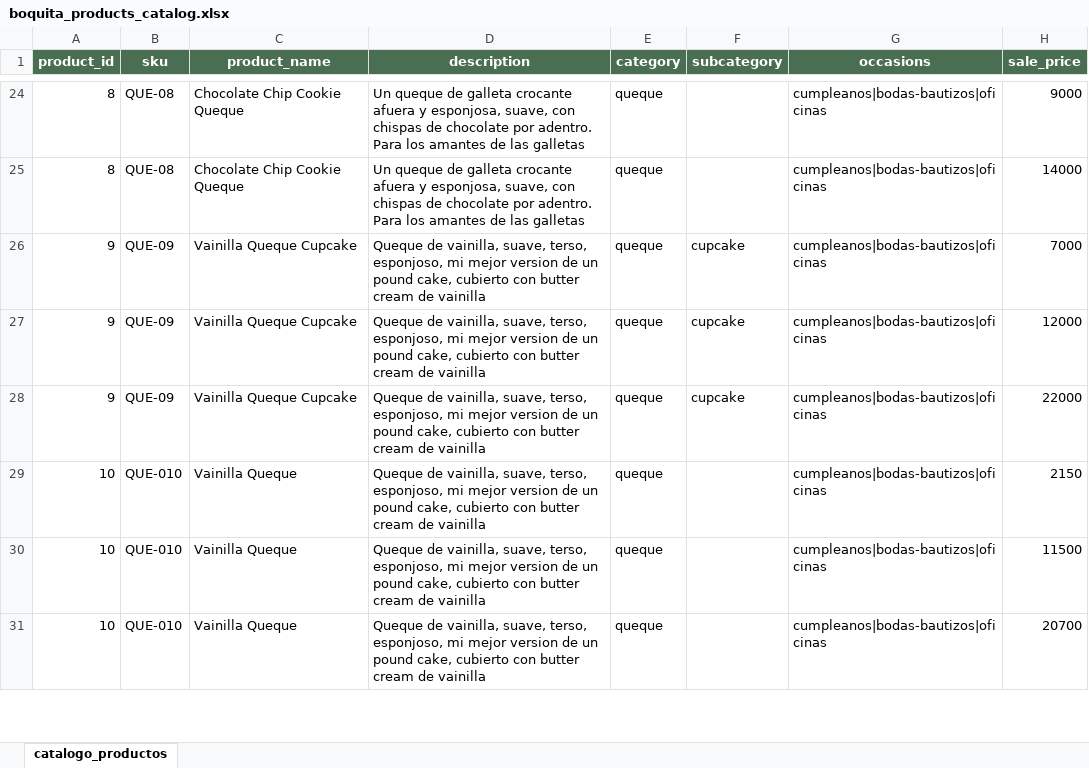
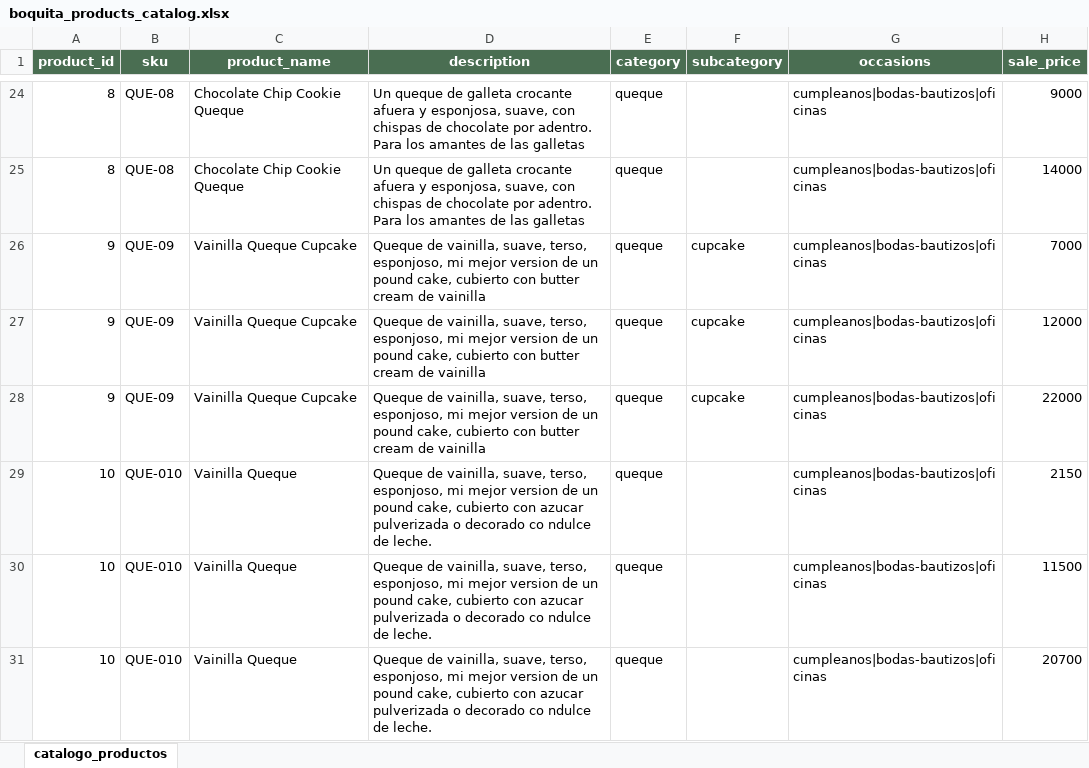
Before and after one commit to egrodrigues2014/boquita, an Excel workbook: data/boquita_products_catalog.xlsx, sheet catalogo_productos, drawn as a sheet; only a part is shown, gaps mark what is left out; values as stored, in another font and other column widths than the file's, no borders; the diff covers the shown part only; the diff names each change by its address in the sheet, - before the commit and + after, or states it on an @@ line.

```diff
--- a/data/boquita_products_catalog.xlsx (sheet catalogo_productos)
+++ b/data/boquita_products_catalog.xlsx (sheet catalogo_productos)
-D29:D31 (description): …cubierto con butter cream de vainilla
+D29:D31 (description): …cubierto con azucar pulverizada o decorado co ndulce de leche.
```
Also changed, not shown: 3 added rows and 3 edited cells elsewhere in this sheet, 40 other files.
